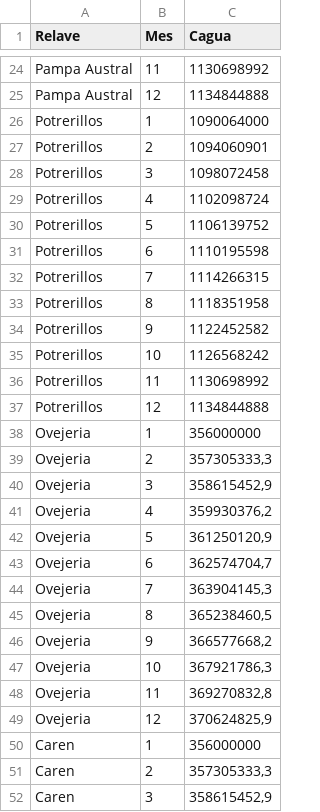
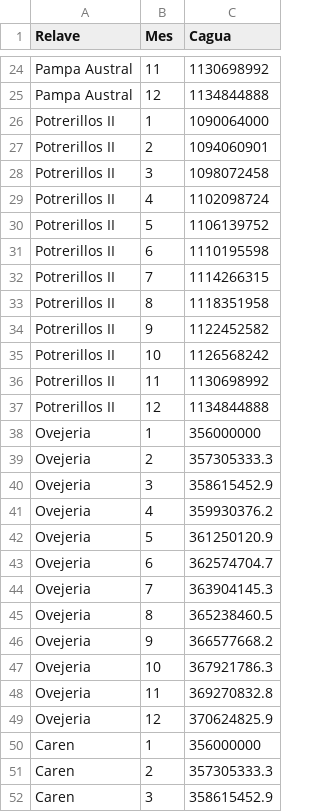
Before and after one commit to Fer5842/Opti2025_v2, a CSV file: Data/Cagua.csv, drawn as a sheet; only a part is shown, gaps mark what is left out; the diff covers the shown part only.

```diff
--- a/Data/Cagua.csv
+++ b/Data/Cagua.csv
@@ -25,28 +25,28 @@ Pampa Austral,11,1130698992
 Pampa Austral,12,1134844888
-Potrerillos ,1,1090064000
-Potrerillos ,2,1094060901
-Potrerillos ,3,1098072458
-Potrerillos ,4,1102098724
-Potrerillos ,5,1106139752
-Potrerillos ,6,1110195598
-Potrerillos ,7,1114266315
-Potrerillos ,8,1118351958
-Potrerillos ,9,1122452582
-Potrerillos ,10,1126568242
-Potrerillos ,11,1130698992
-Potrerillos ,12,1134844888
+Potrerillos II,1,1090064000
+Potrerillos II,2,1094060901
+Potrerillos II,3,1098072458
+Potrerillos II,4,1102098724
+Potrerillos II,5,1106139752
+Potrerillos II,6,1110195598
+Potrerillos II,7,1114266315
+Potrerillos II,8,1118351958
+Potrerillos II,9,1122452582
+Potrerillos II,10,1126568242
+Potrerillos II,11,1130698992
+Potrerillos II,12,1134844888
 Ovejeria,1,356000000
-Ovejeria,2,"357305333,3"
-Ovejeria,3,"358615452,9"
-Ovejeria,4,"359930376,2"
-Ovejeria,5,"361250120,9"
-Ovejeria,6,"362574704,7"
-Ovejeria,7,"363904145,3"
-Ovejeria,8,"365238460,5"
-Ovejeria,9,"366577668,2"
-Ovejeria,10,"367921786,3"
-Ovejeria,11,"369270832,8"
-Ovejeria,12,"370624825,9"
+Ovejeria,2,357305333.3
+Ovejeria,3,358615452.9
+Ovejeria,4,359930376.2
+Ovejeria,5,361250120.9
+Ovejeria,6,362574704.7
+Ovejeria,7,363904145.3
+Ovejeria,8,365238460.5
+Ovejeria,9,366577668.2
+Ovejeria,10,367921786.3
+Ovejeria,11,369270832.8
+Ovejeria,12,370624825.9
 Caren,1,356000000
-Caren,2,"357305333,3"
-Caren,3,"358615452,9"
+Caren,2,357305333.3
+Caren,3,358615452.9
```
Also changed, not shown: 9 edited cells elsewhere in this file, Data/Cveginst.csv, 2 other files.
